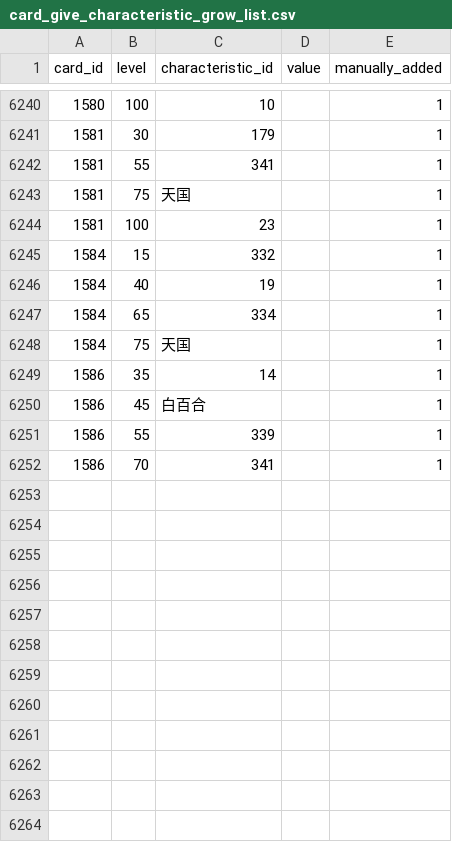
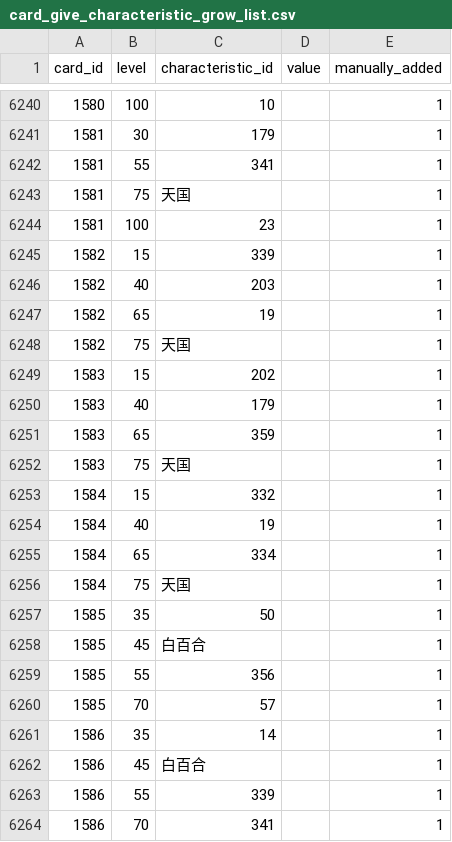
Before and after one commit to a1sareru/shoot300k, a CSV file: public/data/card_give_characteristic_grow_list.csv, drawn as a sheet; only a part is shown, gaps mark what is left out.

```diff
--- a/public/data/card_give_characteristic_grow_list.csv
+++ b/public/data/card_give_characteristic_grow_list.csv
@@ -6244,2 +6244,10 @@ card_id,level,characteristic_id,value,manually_added
 1581,100,23,,1
+1582,15,339,,1
+1582,40,203,,1
+1582,65,19,,1
+1582,75,天国,,1
+1583,15,202,,1
+1583,40,179,,1
+1583,65,359,,1
+1583,75,天国,,1
 1584,15,332,,1
@@ -6248,2 +6256,6 @@ card_id,level,characteristic_id,value,manually_added
 1584,75,天国,,1
+1585,35,50,,1
+1585,45,白百合,,1
+1585,55,356,,1
+1585,70,57,,1
 1586,35,14,,1
```
Also changed, not shown: public/data/card_give_characteristic.csv, 1 other file.
